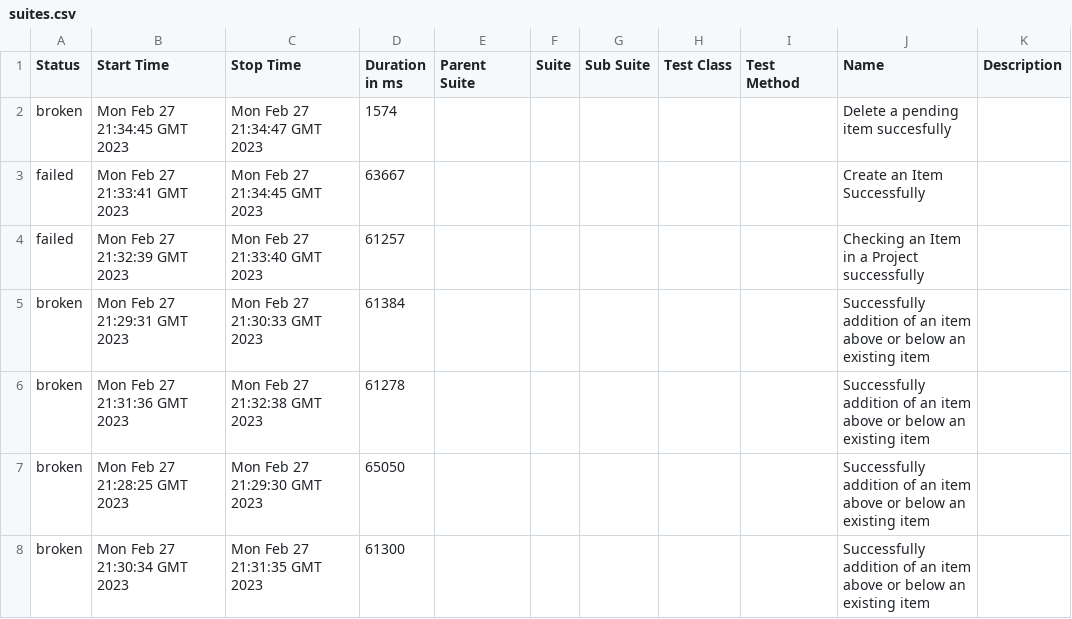
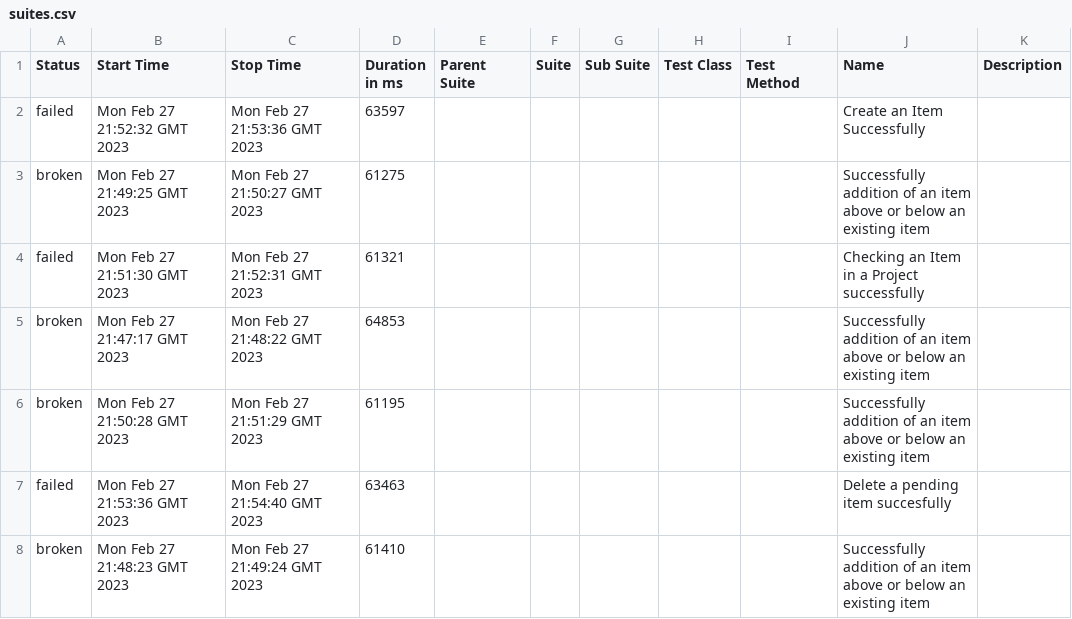
Before and after one commit to BC-LT-02/GUI-Framework, a CSV file: 584/data/suites.csv, drawn as a sheet.

```diff
--- a/584/data/suites.csv
+++ b/584/data/suites.csv
@@ -1,8 +1,8 @@
 "Status","Start Time","Stop Time","Duration in ms","Parent Suite","Suite","Sub Suite","Test Class","Test Method","Name","Description"
-"broken","Mon Feb 27 21:34:45 GMT 2023","Mon Feb 27 21:34:47 GMT 2023","1574","","","","","","Delete a pending item succesfully",""
-"failed","Mon Feb 27 21:33:41 GMT 2023","Mon Feb 27 21:34:45 GMT 2023","63667","","","","","","Create an Item Successfully",""
-"failed","Mon Feb 27 21:32:39 GMT 2023","Mon Feb 27 21:33:40 GMT 2023","61257","","","","","","Checking an Item in a Project successfully",""
-"broken","Mon Feb 27 21:29:31 GMT 2023","Mon Feb 27 21:30:33 GMT 2023","61384","","","","","","Successfully addition of an item above or below an existing item",""
-"broken","Mon Feb 27 21:31:36 GMT 2023","Mon Feb 27 21:32:38 GMT 2023","61278","","","","","","Successfully addition of an item above or below an existing item",""
-"broken","Mon Feb 27 21:28:25 GMT 2023","Mon Feb 27 21:29:30 GMT 2023","65050","","","","","","Successfully addition of an item above or below an existing item",""
-"broken","Mon Feb 27 21:30:34 GMT 2023","Mon Feb 27 21:31:35 GMT 2023","61300","","","","","","Successfully addition of an item above or below an existing item",""
+"failed","Mon Feb 27 21:52:32 GMT 2023","Mon Feb 27 21:53:36 GMT 2023","63597","","","","","","Create an Item Successfully",""
+"broken","Mon Feb 27 21:49:25 GMT 2023","Mon Feb 27 21:50:27 GMT 2023","61275","","","","","","Successfully addition of an item above or below an existing item",""
+"failed","Mon Feb 27 21:51:30 GMT 2023","Mon Feb 27 21:52:31 GMT 2023","61321","","","","","","Checking an Item in a Project successfully",""
+"broken","Mon Feb 27 21:47:17 GMT 2023","Mon Feb 27 21:48:22 GMT 2023","64853","","","","","","Successfully addition of an item above or below an existing item",""
+"broken","Mon Feb 27 21:50:28 GMT 2023","Mon Feb 27 21:51:29 GMT 2023","61195","","","","","","Successfully addition of an item above or below an existing item",""
+"failed","Mon Feb 27 21:53:36 GMT 2023","Mon Feb 27 21:54:40 GMT 2023","63463","","","","","","Delete a pending item succesfully",""
+"broken","Mon Feb 27 21:48:23 GMT 2023","Mon Feb 27 21:49:24 GMT 2023","61410","","","","","","Successfully addition of an item above or below an existing item",""
```
Also changed, not shown: 584/data/behaviors.csv, 42 other files.
